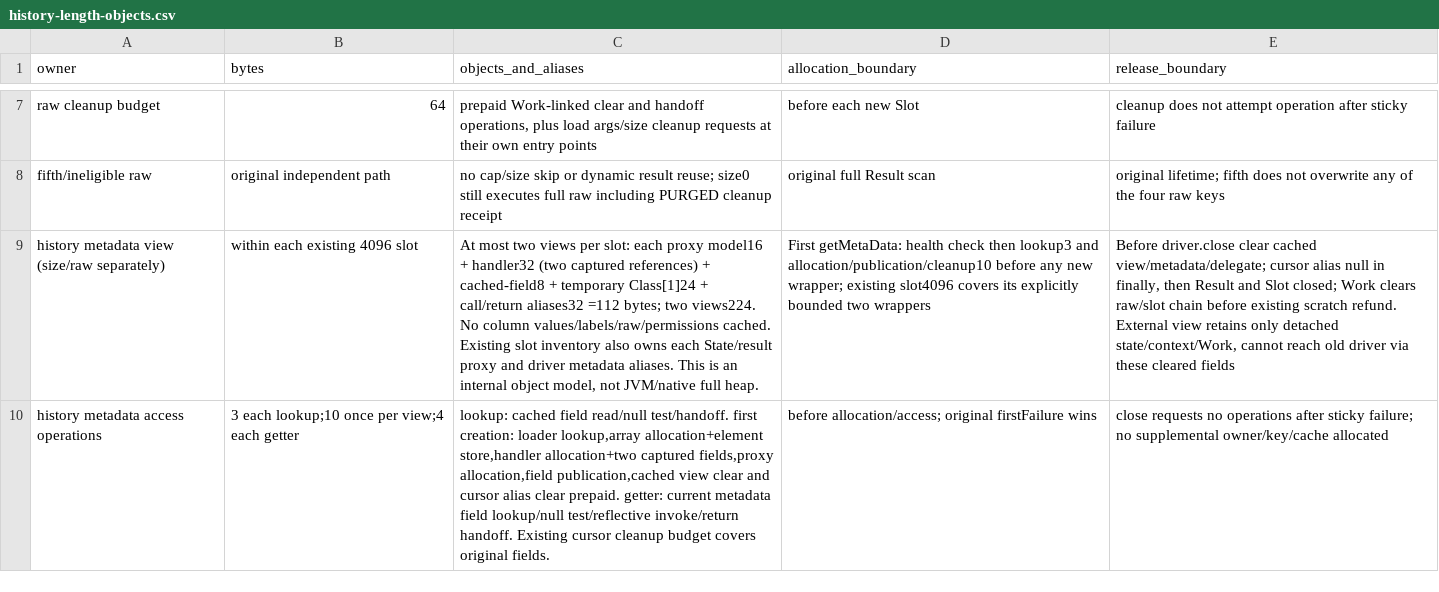
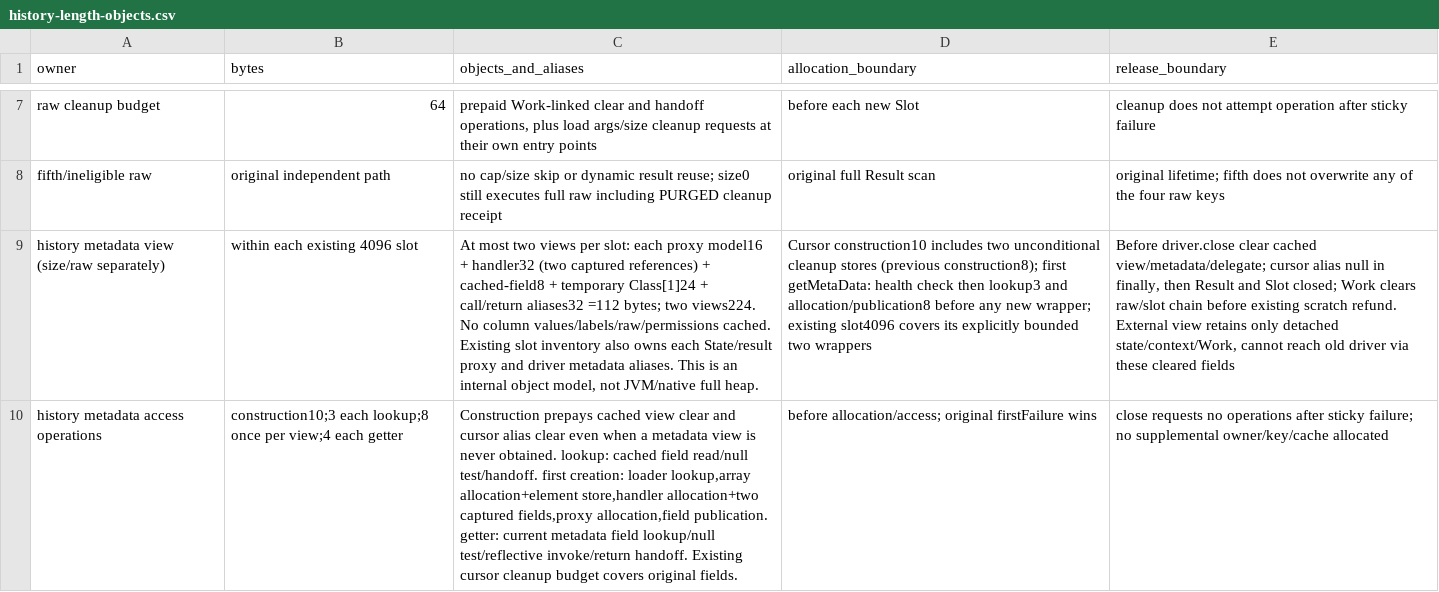
Before and after one commit to Love-XiaoPeng/Jimu, a CSV file: docs/verification/session-task-response/history-length-objects.csv, drawn as a sheet; only a part is shown, gaps mark what is left out; the diff names each change by its address in the sheet, - before the commit and + after, or states it on an @@ line.

Commit message:
fix(session): prepay history cleanup before metadata access
Co-authored-by: multica-agent <github@multica.ai>

```diff
--- a/docs/verification/session-task-response/history-length-objects.csv
+++ b/docs/verification/session-task-response/history-length-objects.csv
-D9 (allocation_boundary): First getMetaData: health check then lookup3 and allocation/publication/cleanup10 before any…
+D9 (allocation_boundary): Cursor construction10 includes two unconditional cleanup stores (previous construction8); first getMetaData: health check then lookup3 and allocation/publication8 before any…
-B10 (bytes): 3 each lookup;10 once per…
+B10 (bytes): construction10;3 each lookup;8 once per…
-C10 (objects_and_aliases): lookup: cached field read/null test/handoff. first creation: loader lookup,array allocation+element store,handler allocation+two captured fields,proxy allocation,field publication,cached view clear and cursor alias clear prepaid. getter: current…
+C10 (objects_and_aliases): Construction prepays cached view clear and cursor alias clear even when a metadata view is never obtained. lookup: cached field read/null test/handoff. first creation: loader lookup,array allocation+element store,handler allocation+two captured fields,proxy allocation,field publication. getter: current…
```
Also changed, not shown: docs/verification/session-task-response/history-length-accounting.csv, 3 other files.
